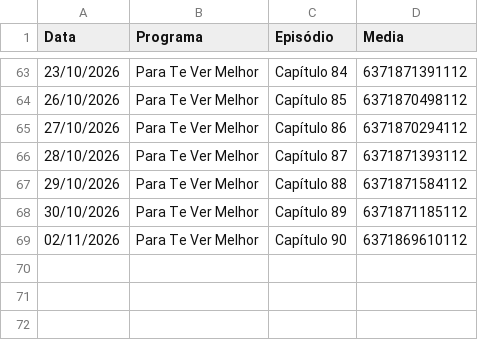
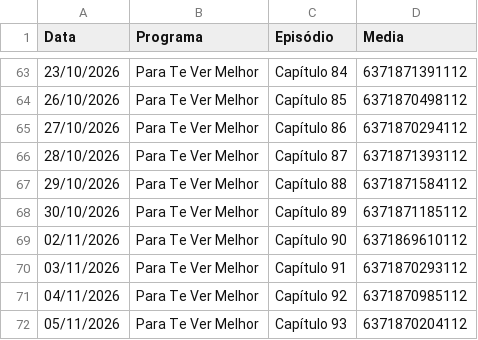
Before and after one commit to henriquerossi/Grade-SBTNovelas, a CSV file: programas/Para_Te_Ver_Melhor.csv, drawn as a sheet; only a part is shown, gaps mark what is left out.

```diff
--- a/programas/Para_Te_Ver_Melhor.csv
+++ b/programas/Para_Te_Ver_Melhor.csv
@@ -69 +69,4 @@
 02/11/2026,Para Te Ver Melhor,Capítulo 90,6371869610112
+03/11/2026,Para Te Ver Melhor,Capítulo 91,6371870293112
+04/11/2026,Para Te Ver Melhor,Capítulo 92,6371870985112
+05/11/2026,Para Te Ver Melhor,Capítulo 93,6371870204112
```
Also changed, not shown: programas/Abigail.csv, programas/Camaleões.csv, 3 other files.
